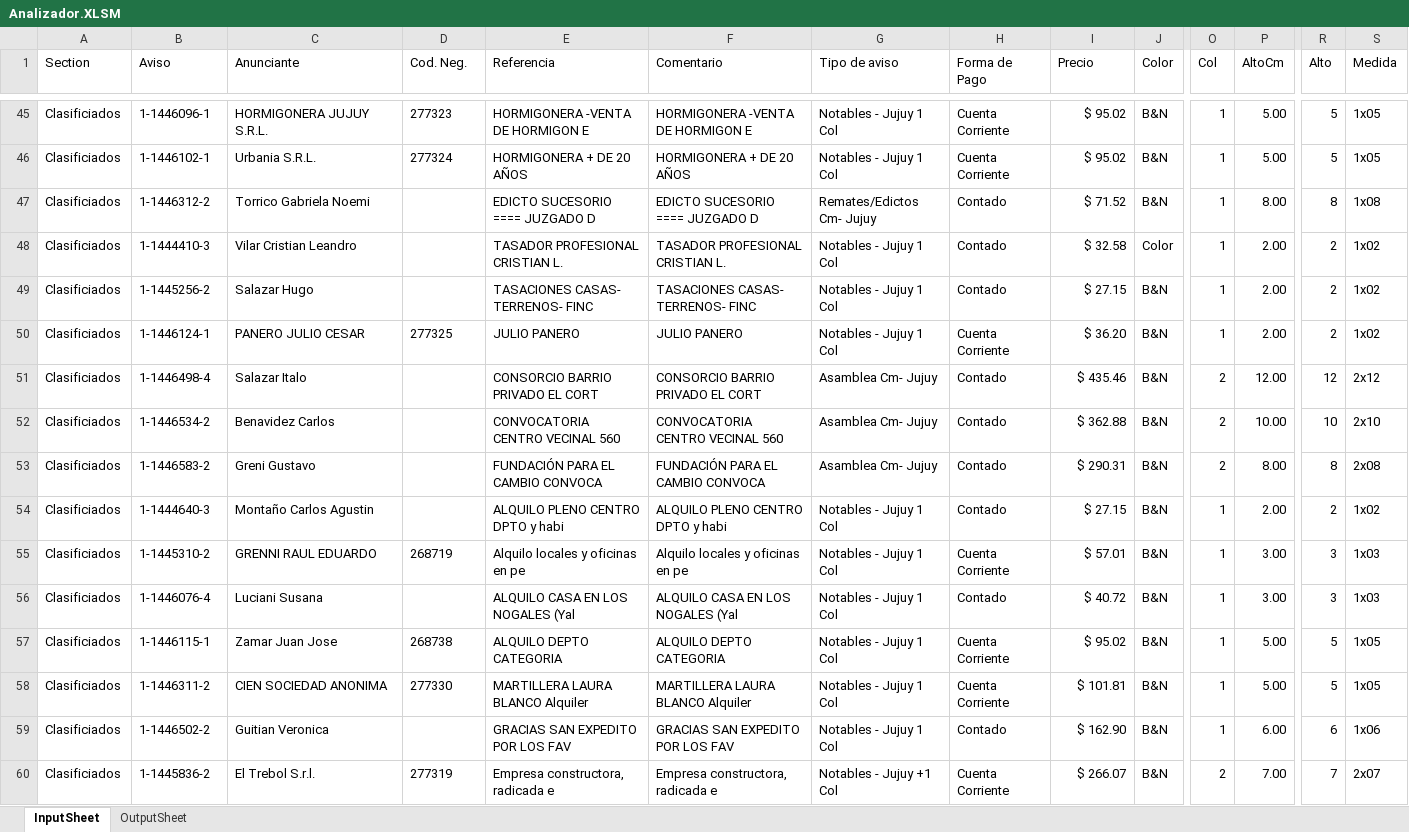
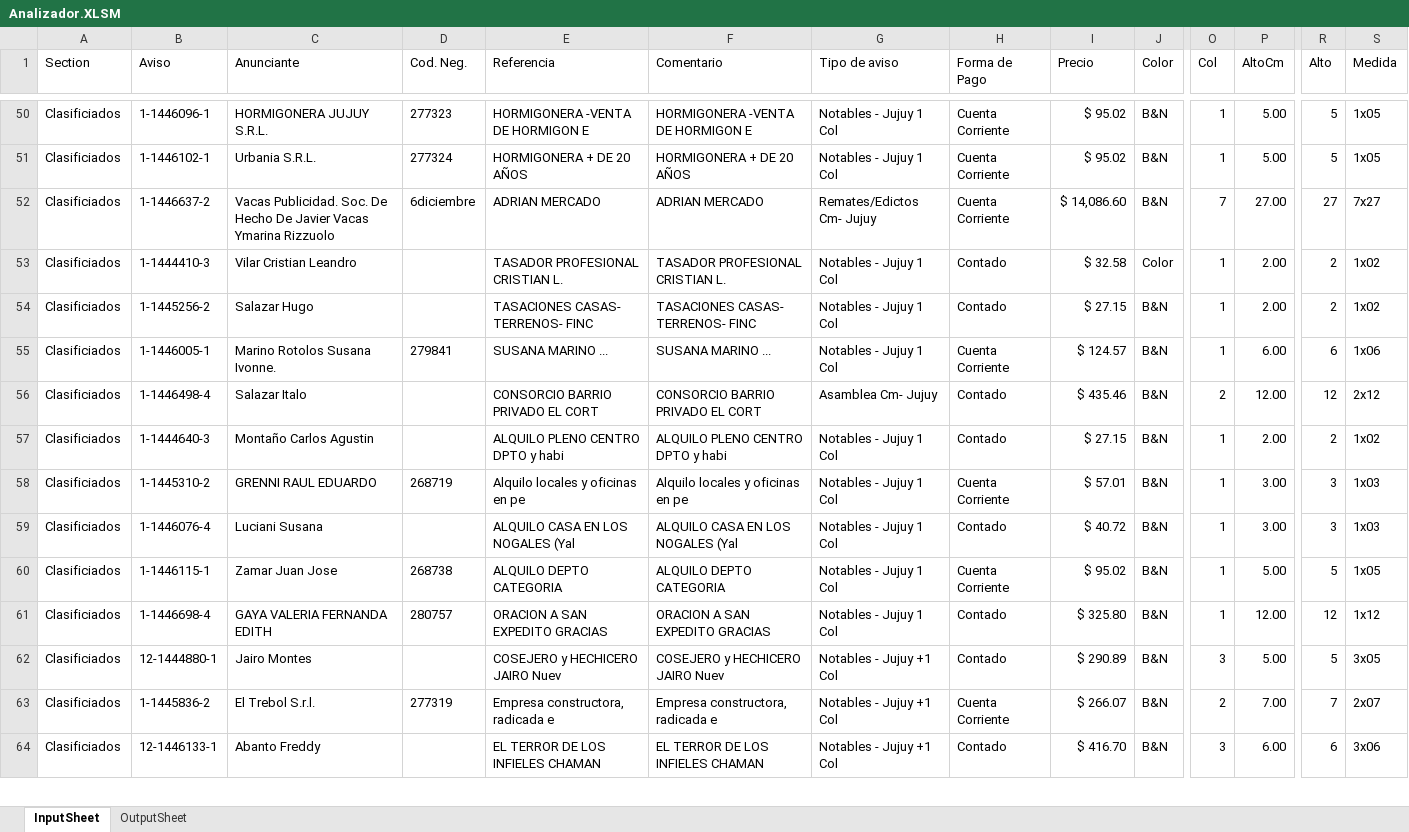
Before and after one commit to zherar7ordoya/MSExcel-Analizador, an Excel workbook: Analizador.XLSM, sheet InputSheet, drawn as a sheet; only a part is shown, gaps mark what is left out; the shorter side is filled out with more unchanged rows; values as stored, in another font and other column widths than the file's, no borders; table styles not drawn; removed rows and columns are numbered as before the commit, all else as after; rows hold the shown columns only; the diff covers the shown part only; the diff names each change by its address in the sheet, - before the commit and + after, or states it on an @@ line.

```diff
--- a/Analizador.XLSM (sheet InputSheet)
+++ b/Analizador.XLSM (sheet InputSheet)
-row 47: Clasificiados | 1-1446312-2 | Torrico Gabriela Noemi |  | EDICTO SUCESORIO ==== JUZGADO D | EDICTO SUCESORIO ==== JUZGADO D | Remates/Edictos Cm- Jujuy | Contado | $ 71.52 | B&N | 1 | 8.00 | 8 | 1x08
+row 52: Clasificiados | 1-1446637-2 | Vacas Publicidad. Soc. De Hecho De Javier Vacas Ymarina Rizzuolo | 6diciembre | ADRIAN MERCADO | ADRIAN MERCADO | Remates/Edictos Cm- Jujuy | Cuenta Corriente | $ 14,086.60 | B&N | 7 | 27.00 | 27 | 7x27
-B55 (Aviso): 1-1446124-1
+B55 (Aviso): 1-1446005-1
-C55 (Anunciante): PANERO JULIO CESAR
+C55 (Anunciante): Marino Rotolos Susana Ivonne.
-D55 (Cod. Neg.): 277325
+D55 (Cod. Neg.): 279841
-E55 (Referencia): JULIO PANERO
+E55 (Referencia): SUSANA MARINO ...
-F55 (Comentario): JULIO PANERO
+F55 (Comentario): SUSANA MARINO ...
-I55 (Precio): $ 36.20
+I55 (Precio): $ 124.57
-P55 (AltoCm): 2.00
+P55 (AltoCm): 6.00
-R55 (Alto): 2
+R55 (Alto): 6
-S55 (Medida): 1x02
+S55 (Medida): 1x06
-row 52: Clasificiados | 1-1446534-2 | Benavidez Carlos |  | CONVOCATORIA CENTRO VECINAL 560 | CONVOCATORIA CENTRO VECINAL 560 | Asamblea Cm- Jujuy | Contado | $ 362.88 | B&N | 2 | 10.00 | 10 | 2x10
-row 53: Clasificiados | 1-1446583-2 | Greni Gustavo |  | FUNDACIÓN PARA EL CAMBIO CONVOCA | FUNDACIÓN PARA EL CAMBIO CONVOCA | Asamblea Cm- Jujuy | Contado | $ 290.31 | B&N | 2 | 8.00 | 8 | 2x08
-row 58: Clasificiados | 1-1446311-2 | CIEN SOCIEDAD ANONIMA | 277330 | MARTILLERA LAURA BLANCO Alquiler | MARTILLERA LAURA BLANCO Alquiler | Notables - Jujuy 1 Col | Cuenta Corriente | $ 101.81 | B&N | 1 | 5.00 | 5 | 1x05
-B61 (Aviso): 1-1446502-2
+B61 (Aviso): 1-1446698-4
-C61 (Anunciante): Guitian Veronica
+C61 (Anunciante): GAYA VALERIA FERNANDA EDITH
-D61 (Cod. Neg.): (empty)
+D61 (Cod. Neg.): 280757
-E61 (Referencia): GRACIAS SAN EXPEDITO POR LOS FAV
+E61 (Referencia): ORACION A SAN EXPEDITO GRACIAS
-F61 (Comentario): GRACIAS SAN EXPEDITO POR LOS FAV
+F61 (Comentario): ORACION A SAN EXPEDITO GRACIAS
-I61 (Precio): $ 162.90
+I61 (Precio): $ 325.80
-P61 (AltoCm): 6.00
+P61 (AltoCm): 12.00
-R61 (Alto): 6
+R61 (Alto): 12
-S61 (Medida): 1x06
+S61 (Medida): 1x12
+row 62: Clasificiados | 12-1444880-1 | Jairo Montes |  | COSEJERO y HECHICERO JAIRO Nuev | COSEJERO y HECHICERO JAIRO Nuev | Notables - Jujuy +1 Col | Contado | $ 290.89 | B&N | 3 | 5.00 | 5 | 3x05
```
Also changed, not shown: 20 added rows, 17 removed rows and 20 edited cells elsewhere in this sheet, sheet OutputSheet, 1 other file.
